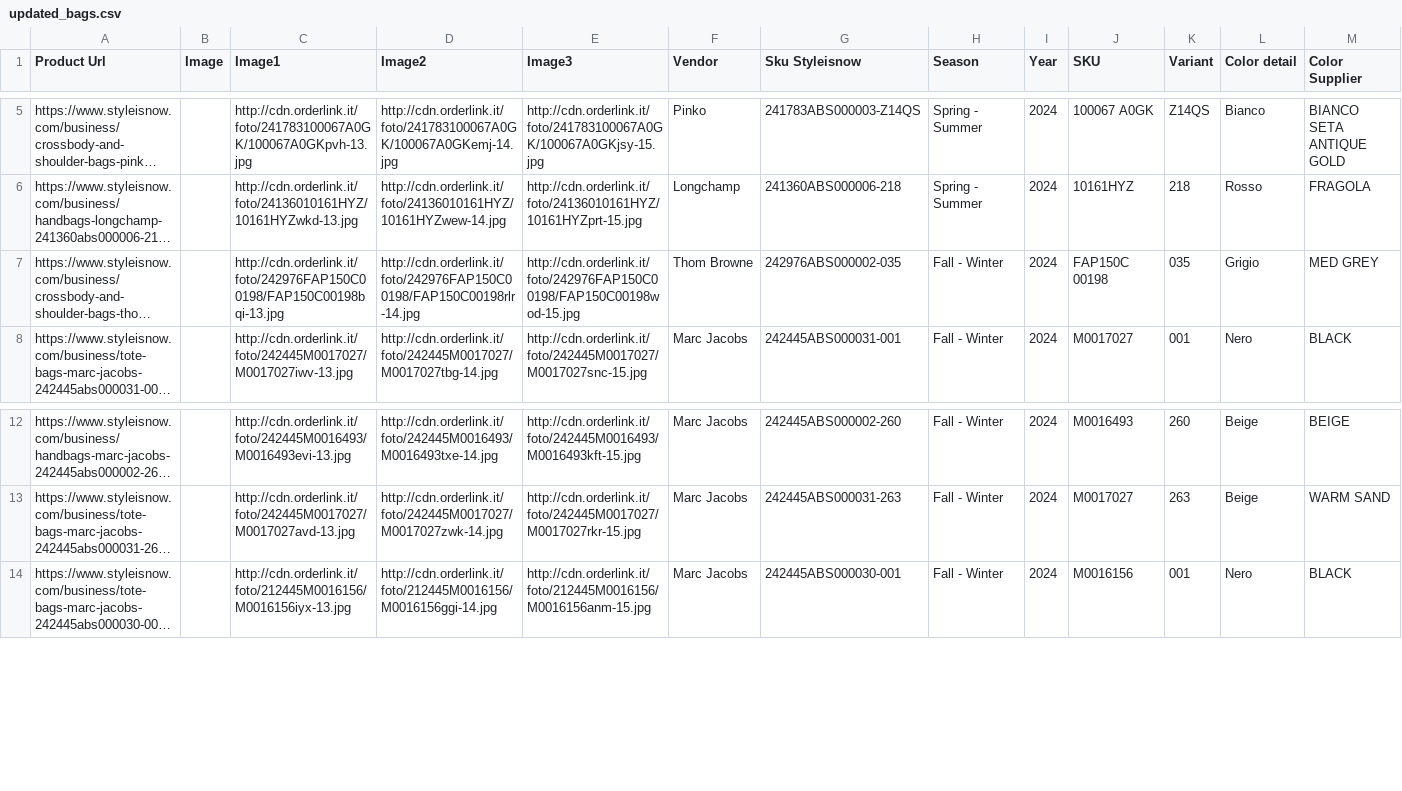
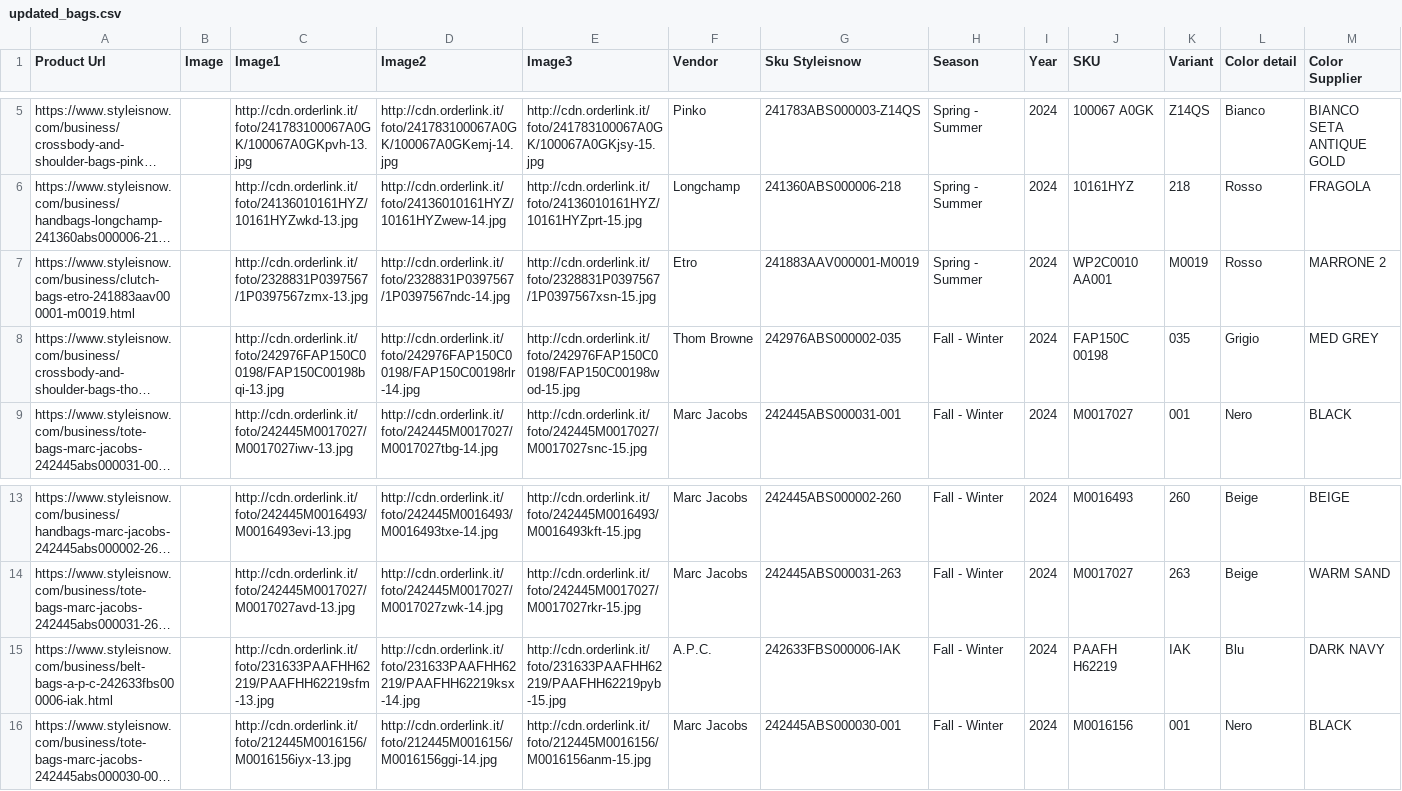
Before and after one commit to dissagaliyeva/shopify_ikonic_update, a CSV file: updated_bags.csv, drawn as a sheet; only a part is shown, gaps mark what is left out; long unchanged cells end in …; rows hold the shown columns only; the diff names each change by its address in the sheet, - before the commit and + after, or states it on an @@ line.

```diff
--- a/updated_bags.csv
+++ b/updated_bags.csv
+row 7: https://www.styleisnow.com/business/clutch-bags-etro-241883aav000001-m0019.html |  | http://cdn.orderlink.it/foto/2328831P0397567/1P0397567zmx-13.jpg | http://cdn.orderlink.it/foto/2328831P0397567/1P0397567ndc-14.jpg | http://cdn.orderlink.it/foto/2328831P0397567/1P0397567xsn-15.jpg | Etro | 241883AAV000001-M0019 | Spring - Summer | 2024 | WP2C0010 AA001 | M0019 | Rosso | MARRONE 2
+row 15: https://www.styleisnow.com/business/belt-bags-a-p-c-242633fbs000006-iak.html |  | http://cdn.orderlink.it/foto/231633PAAFHH62219/PAAFHH62219sfm-13.jpg | http://cdn.orderlink.it/foto/231633PAAFHH62219/PAAFHH62219ksx-14.jpg | http://cdn.orderlink.it/foto/231633PAAFHH62219/PAAFHH62219pyb-15.jpg | A.P.C. | 242633FBS000006-IAK | Fall - Winter | 2024 | PAAFH H62219 | IAK | Blu | DARK NAVY
```
Also changed, not shown: updated_other.csv.
